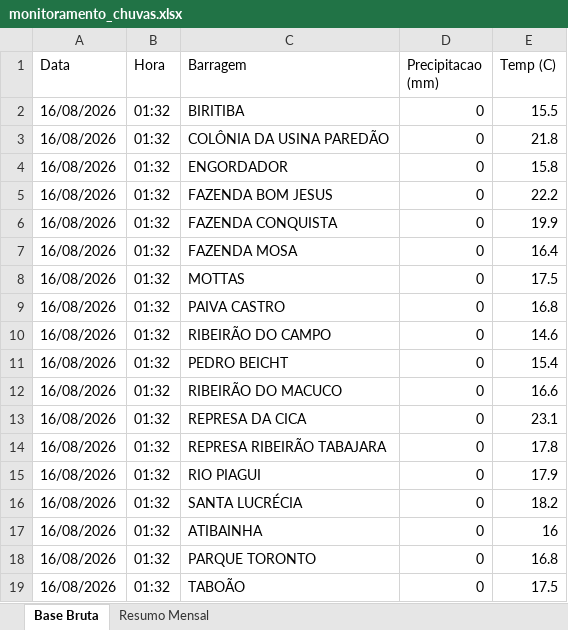
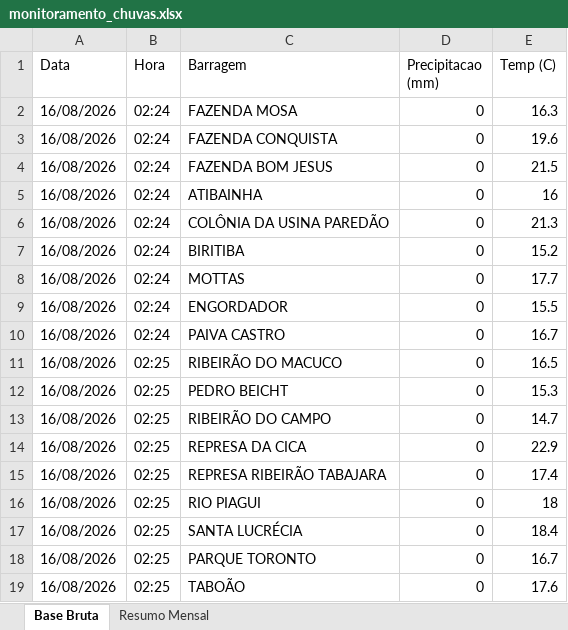
Before and after one commit to contatoleonardocdias-ctrl/monitoramento_barragens, an Excel workbook: monitoramento_chuvas.xlsx, sheet Base Bruta, drawn as a sheet; only a part is shown; values as stored, in another font and other column widths than the file's, no borders; removed rows and columns are numbered as before the commit, all else as after; the diff covers the shown part only; the diff names each change by its address in the sheet, - before the commit and + after, or states it on an @@ line.

```diff
--- a/monitoramento_chuvas.xlsx (sheet Base Bruta)
+++ b/monitoramento_chuvas.xlsx (sheet Base Bruta)
-B2:B3 (Hora): 01:32
+B2:B3 (Hora): 02:24
-C2 (Barragem): BIRITIBA
+C2 (Barragem): FAZENDA MOSA
-E2 (Temp (C)): 15.5
+E2 (Temp (C)): 16.3
-C3 (Barragem): COLÔNIA DA USINA PAREDÃO
+C3 (Barragem): FAZENDA CONQUISTA
-E3 (Temp (C)): 21.8
+E3 (Temp (C)): 19.6
-row 4: 16/08/2026 | 01:32 | ENGORDADOR | 0 | 15.8
-B4:B6 (Hora): 01:32
+B4:B6 (Hora): 02:24
-E4 (Temp (C)): 22.2
+E4 (Temp (C)): 21.5
-C5 (Barragem): FAZENDA CONQUISTA
+C5 (Barragem): ATIBAINHA
-E5 (Temp (C)): 19.9
+E5 (Temp (C)): 16
-C6 (Barragem): FAZENDA MOSA
+C6 (Barragem): COLÔNIA DA USINA PAREDÃO
-E6 (Temp (C)): 16.4
+E6 (Temp (C)): 21.3
+row 7: 16/08/2026 | 02:24 | BIRITIBA | 0 | 15.2
-B8 (Hora): 01:32
+B8 (Hora): 02:24
-E8 (Temp (C)): 17.5
+E8 (Temp (C)): 17.7
+row 9: 16/08/2026 | 02:24 | ENGORDADOR | 0 | 15.5
-B10 (Hora): 01:32
+B10 (Hora): 02:24
-E10 (Temp (C)): 16.8
+E10 (Temp (C)): 16.7
-B11:B17 (Hora): 01:32
+B11:B17 (Hora): 02:25
-C11 (Barragem): RIBEIRÃO DO CAMPO
+C11 (Barragem): RIBEIRÃO DO MACUCO
-E11 (Temp (C)): 14.6
+E11 (Temp (C)): 16.5
-E12 (Temp (C)): 15.4
+E12 (Temp (C)): 15.3
-C13 (Barragem): RIBEIRÃO DO MACUCO
+C13 (Barragem): RIBEIRÃO DO CAMPO
-E13 (Temp (C)): 16.6
+E13 (Temp (C)): 14.7
-E14 (Temp (C)): 23.1
+E14 (Temp (C)): 22.9
-E15 (Temp (C)): 17.8
+E15 (Temp (C)): 17.4
-E16 (Temp (C)): 17.9
+E16 (Temp (C)): 18
-E17 (Temp (C)): 18.2
+E17 (Temp (C)): 18.4
-row 17: 16/08/2026 | 01:32 | ATIBAINHA | 0 | 16
-B18:B19 (Hora): 01:32
+B18:B19 (Hora): 02:25
-E18 (Temp (C)): 16.8
+E18 (Temp (C)): 16.7
-E19 (Temp (C)): 17.5
+E19 (Temp (C)): 17.6
```
Also changed, not shown: 1862 moved rows and 2 edited cells elsewhere in this sheet.
